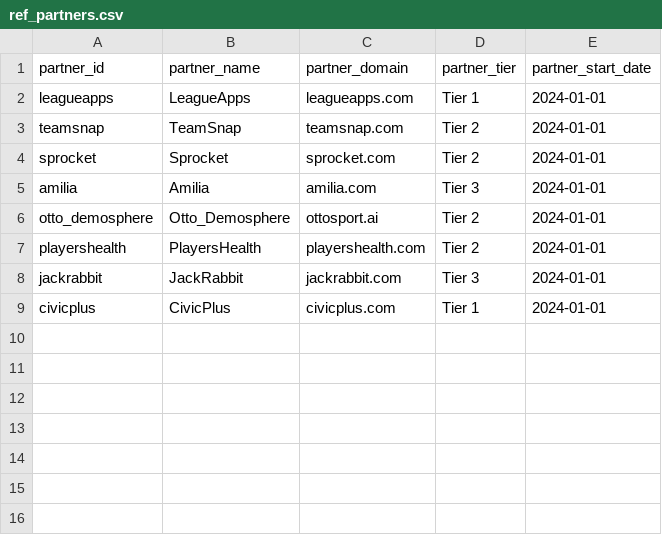
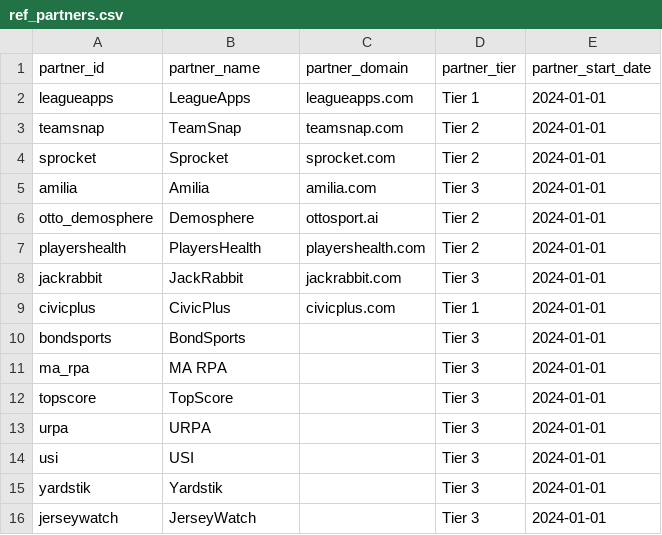
Before and after one commit to mstone-ankored/partner_reporting, a CSV file: seeds/ref_partners.csv, drawn as a sheet.

```diff
--- a/seeds/ref_partners.csv
+++ b/seeds/ref_partners.csv
@@ -5,3 +5,3 @@ sprocket,Sprocket,sprocket.com,Tier 2,2024-01-01
 amilia,Amilia,amilia.com,Tier 3,2024-01-01
-otto_demosphere,Otto_Demosphere,ottosport.ai,Tier 2,2024-01-01
+otto_demosphere,Demosphere,ottosport.ai,Tier 2,2024-01-01
 playershealth,PlayersHealth,playershealth.com,Tier 2,2024-01-01
@@ -9 +9,8 @@ jackrabbit,JackRabbit,jackrabbit.com,Tier 3,2024-01-01
 civicplus,CivicPlus,civicplus.com,Tier 1,2024-01-01
+bondsports,BondSports,,Tier 3,2024-01-01
+ma_rpa,MA RPA,,Tier 3,2024-01-01
+topscore,TopScore,,Tier 3,2024-01-01
+urpa,URPA,,Tier 3,2024-01-01
+usi,USI,,Tier 3,2024-01-01
+yardstik,Yardstik,,Tier 3,2024-01-01
+jerseywatch,JerseyWatch,,Tier 3,2024-01-01
```
Also changed, not shown: 6 other files.
